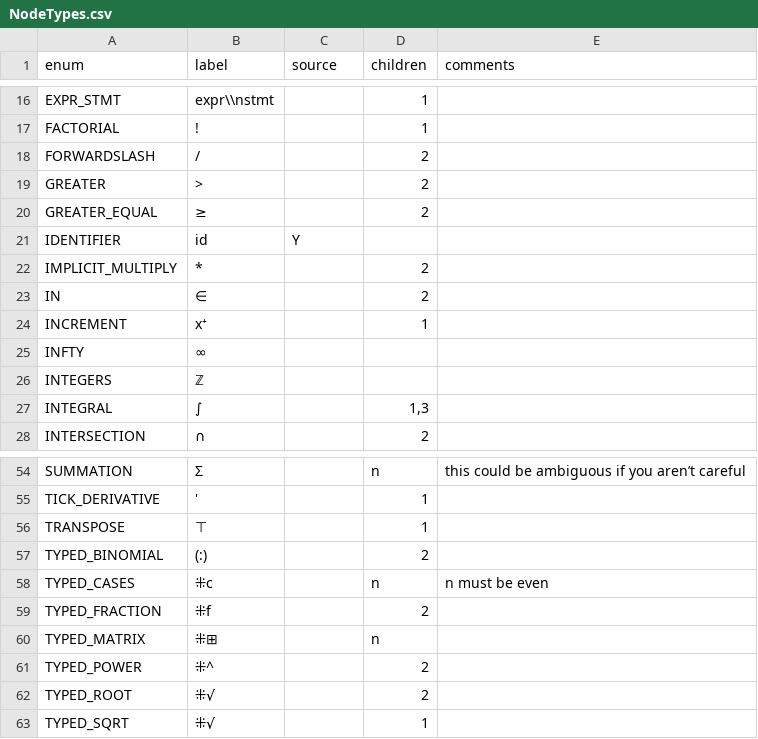
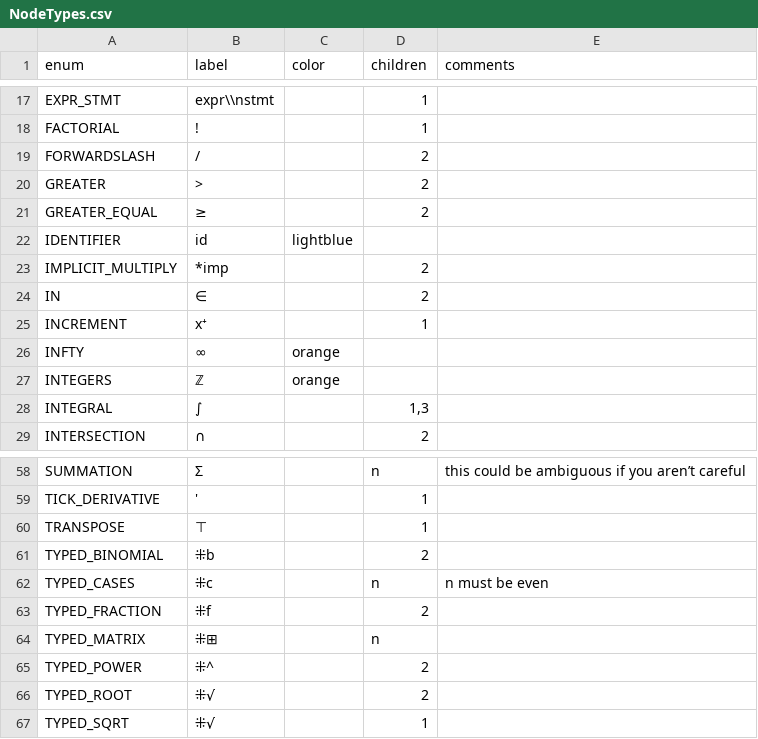
Before and after one commit to JohnDTill/Neb, a CSV file: meta/NodeTypes.csv, drawn as a sheet; only a part is shown, gaps mark what is left out; the diff covers the shown part only.

```diff
--- a/meta/NodeTypes.csv
+++ b/meta/NodeTypes.csv
@@ -1 +1 @@
-enum,label,source,children,comments
+enum,label,color,children,comments
@@ -20,8 +21,8 @@ GREATER,>,,2,
 GREATER_EQUAL,≥,,2,
-IDENTIFIER,id,Y,,
-IMPLICIT_MULTIPLY,*,,2,
+IDENTIFIER,id,lightblue,,
+IMPLICIT_MULTIPLY,*imp,,2,
 IN,∈,,2,
 INCREMENT,x⁺,,1,
-INFTY,∞,,,
-INTEGERS,ℤ,,,
+INFTY,∞,orange,,
+INTEGERS,ℤ,orange,,
 INTEGRAL,∫,,"1,3",
@@ -56,3 +60,3 @@ TICK_DERIVATIVE,',,1,
 TRANSPOSE,⊤,,1,
-TYPED_BINOMIAL,(:),,2,
+TYPED_BINOMIAL,⁜b,,2,
 TYPED_CASES,⁜c,,n,n must be even
```
Also changed, not shown: 5 added rows, 1 removed row and 10 edited cells elsewhere in this file, meta/TokenTypes.csv, 6 other files.
